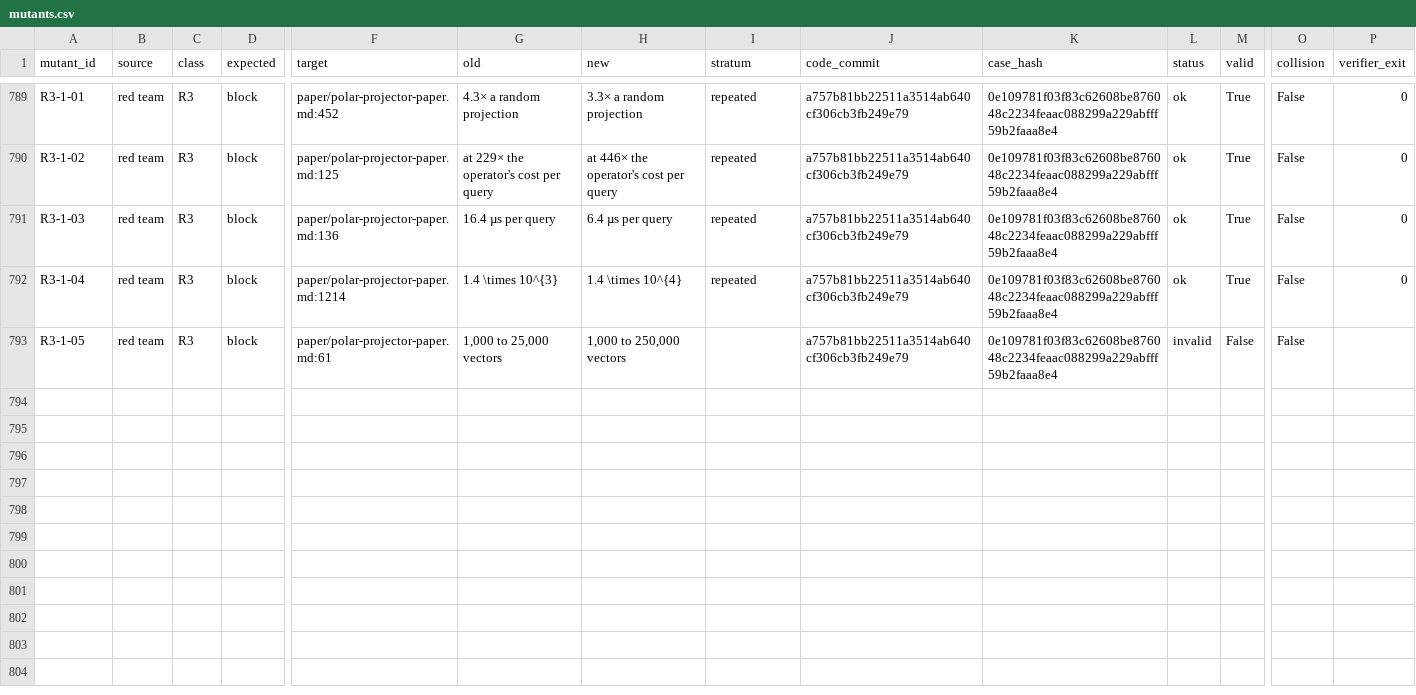
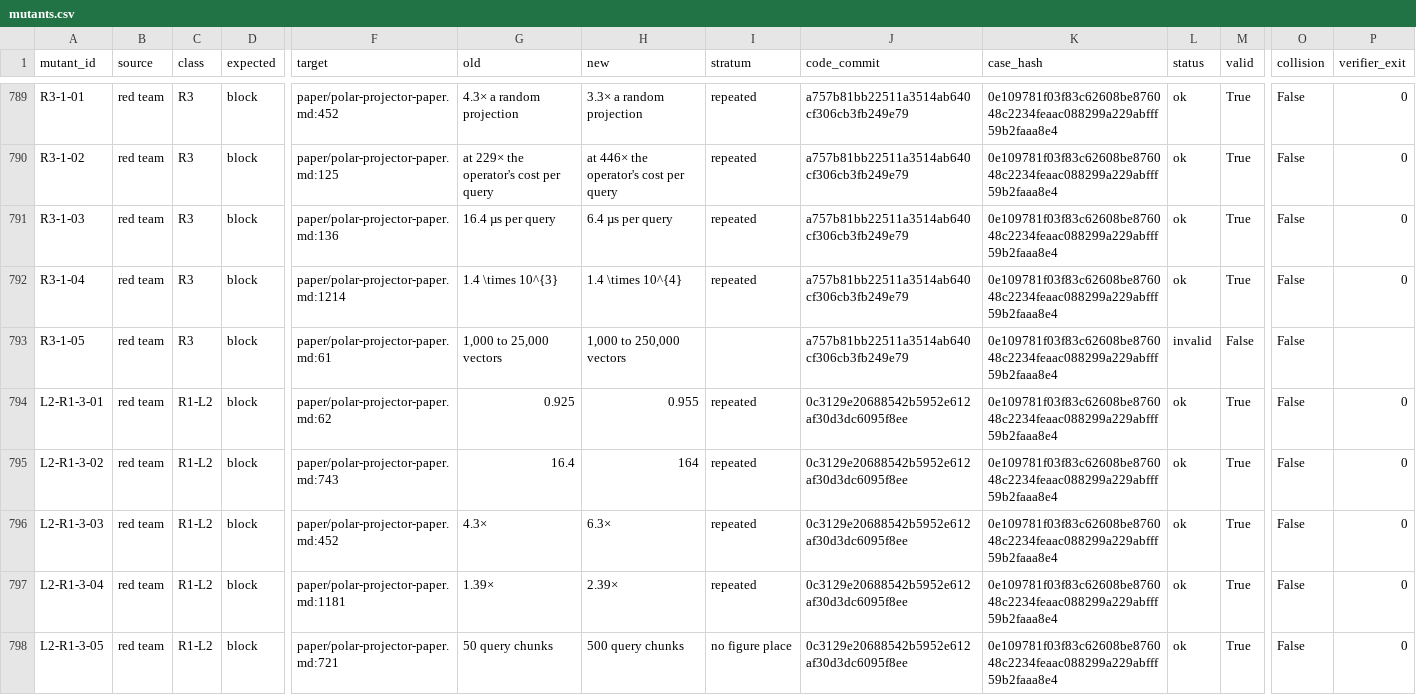
Before and after one commit to AlexusPacicus/recognitum, a CSV file: results/mutants.csv, drawn as a sheet; only a part is shown, gaps mark what is left out; rows hold the shown columns only; the diff names each change by its address in the sheet, - before the commit and + after, or states it on an @@ line.

Commit message:
Red team, second launch: the five R1-3 edits through both detectors, reported apart (deviation 7); tables and report draft updated

```diff
--- a/results/mutants.csv
+++ b/results/mutants.csv
+row 794: L2-R1-3-01 | red team | R1-L2 | block | paper/polar-projector-paper.md:62 | 0.925 | 0.955 | repeated | 0c3129e20688542b5952e612af30d3dc6095f8ee | 0e109781f03f83c62608be876048c2234feaac088299a229abfff59b2faaa8e4 | ok | True | False | 0
+row 795: L2-R1-3-02 | red team | R1-L2 | block | paper/polar-projector-paper.md:743 | 16.4 | 164 | repeated | 0c3129e20688542b5952e612af30d3dc6095f8ee | 0e109781f03f83c62608be876048c2234feaac088299a229abfff59b2faaa8e4 | ok | True | False | 0
+row 796: L2-R1-3-03 | red team | R1-L2 | block | paper/polar-projector-paper.md:452 | 4.3× | 6.3× | repeated | 0c3129e20688542b5952e612af30d3dc6095f8ee | 0e109781f03f83c62608be876048c2234feaac088299a229abfff59b2faaa8e4 | ok | True | False | 0
+row 797: L2-R1-3-04 | red team | R1-L2 | block | paper/polar-projector-paper.md:1181 | 1.39× | 2.39× | repeated | 0c3129e20688542b5952e612af30d3dc6095f8ee | 0e109781f03f83c62608be876048c2234feaac088299a229abfff59b2faaa8e4 | ok | True | False | 0
+row 798: L2-R1-3-05 | red team | R1-L2 | block | paper/polar-projector-paper.md:721 | 50 query chunks | 500 query chunks | no figure place | 0c3129e20688542b5952e612af30d3dc6095f8ee | 0e109781f03f83c62608be876048c2234feaac088299a229abfff59b2faaa8e4 | ok | True | False | 0
```
Also changed, not shown: 2 other files.
